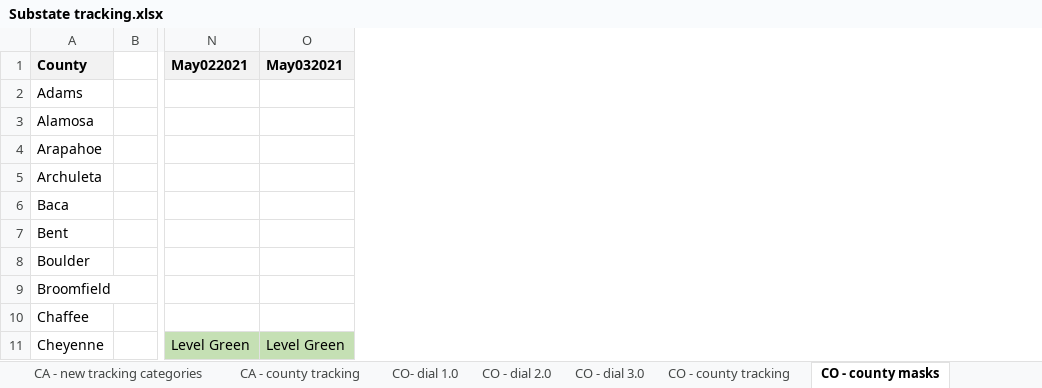
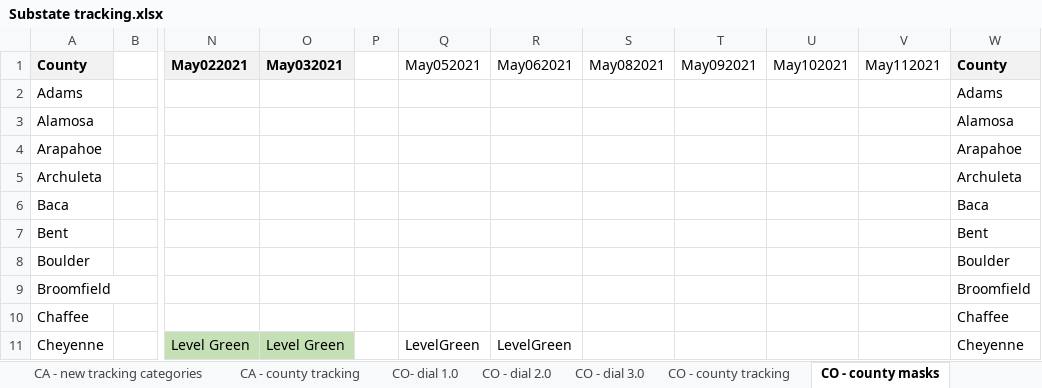
Before and after one commit to COVID19StatePolicy/SocialDistancing, an Excel workbook: source/Substate tracking.xlsx, sheet CO - county masks, drawn as a sheet; only a part is shown, gaps mark what is left out; values as stored, in another font and other column widths than the file's, no borders; the diff names each change by its address in the sheet, - before the commit and + after, or states it on an @@ line.

```diff
--- a/source/Substate tracking.xlsx (sheet CO - county masks)
+++ b/source/Substate tracking.xlsx (sheet CO - county masks)
+column P, empty
+column Q (May052021), row 11: LevelGreen
+column R (May062021), row 11: LevelGreen
+column S (May082021), empty
+column T (May092021), empty
+column U (May102021), empty
+column V (May112021), empty
+column W (County), rows 2-11: Adams | Alamosa | Arapahoe | Archuleta | Baca | Bent | Boulder | Broomfield | Chaffee | Cheyenne
```
Also changed, not shown: sheet WV - county tracking, sheet UT - NEW categories, sheet NM - county tracking, sheet OR - county tracking, sheet UT - county tracking, sheet CA - county tracking, 34 other files.
